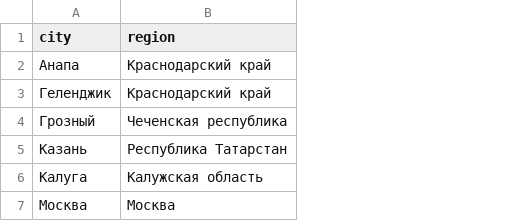
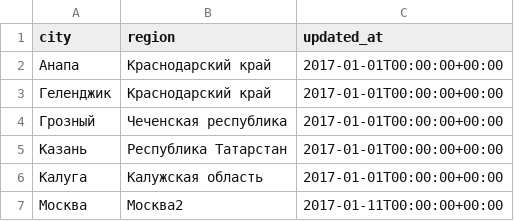
Before and after one commit to DinaMuftieva/dbt_course_practice, a CSV file: seeds/city_region.csv, drawn as a sheet; the diff names each change by its address in the sheet, - before the commit and + after, or states it on an @@ line.

```diff
--- a/seeds/city_region.csv
+++ b/seeds/city_region.csv
+column C (updated_at), rows 2-7: 2017-01-01T00:00:00+00:00 | 2017-01-01T00:00:00+00:00 | 2017-01-01T00:00:00+00:00 | 2017-01-01T00:00:00+00:00 | 2017-01-01T00:00:00+00:00 | 2017-01-11T00:00:00+00:00
-B7 (region): Москва
+B7 (region): Москва2
```
Also changed, not shown: 5 other files.
